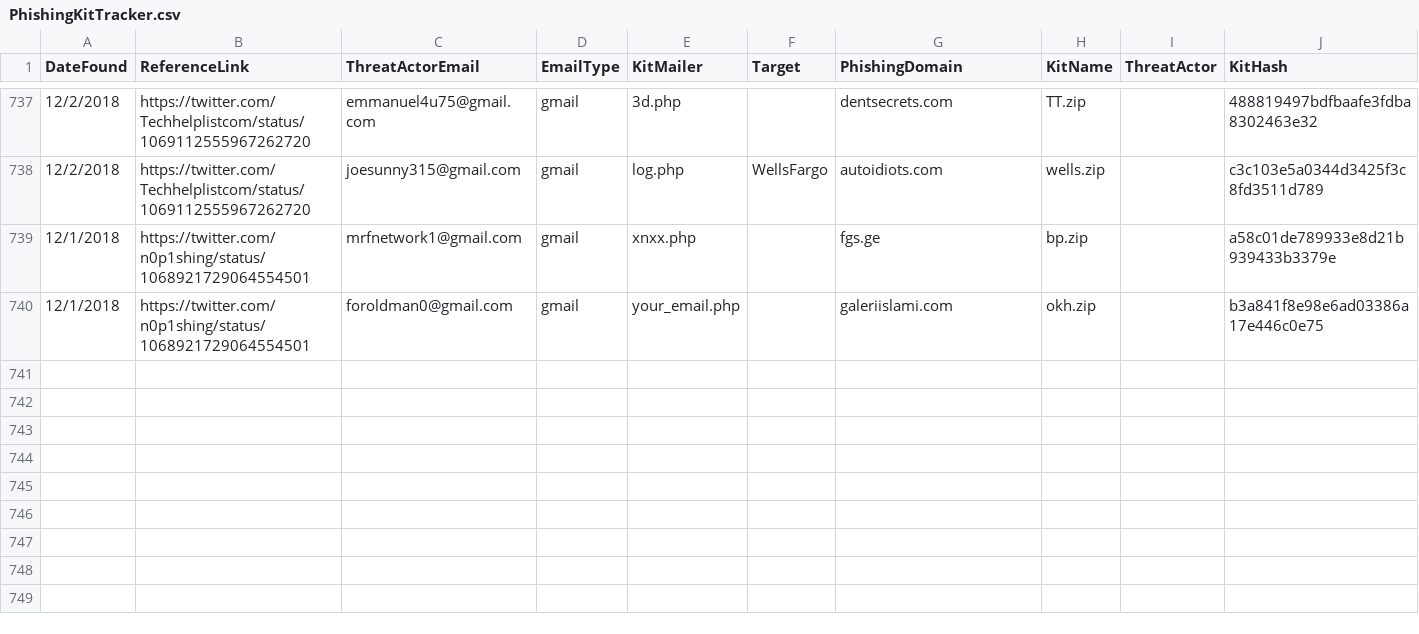
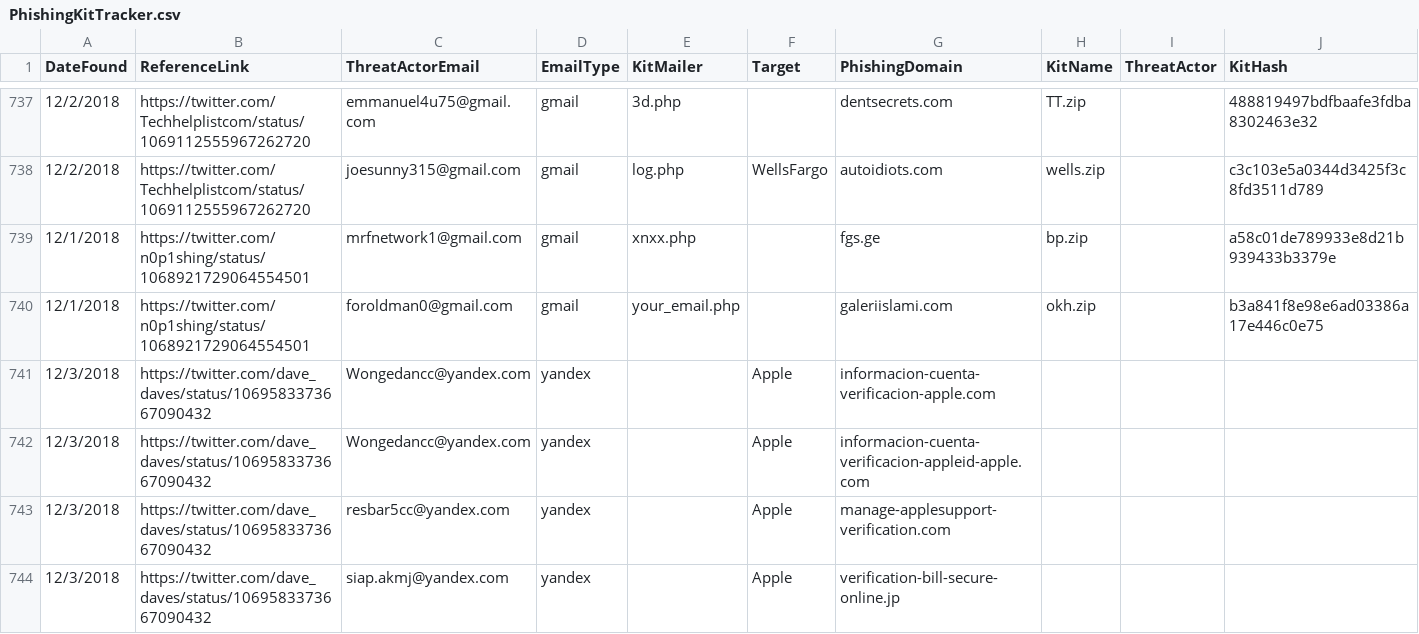
Before and after one commit to neonprimetime/PhishingKitTracker, a CSV file: PhishingKitTracker.csv, drawn as a sheet; only a part is shown, gaps mark what is left out.

Commit message:
4 more from dave_daves
4 more from dave_daves

```diff
--- a/PhishingKitTracker.csv
+++ b/PhishingKitTracker.csv
@@ -740 +740,5 @@ DateFound,ReferenceLink,ThreatActorEmail,EmailType,KitMailer,Target,PhishingDoma
 12/1/2018,https://twitter.com/n0p1shing/status/1068921729064554501,foroldman0@gmail.com,gmail,your_email.php,,galeriislami.com,okh.zip,,b3a841f8e98e6ad03386a17e446c0e75
+12/3/2018,https://twitter.com/dave_daves/status/1069583373667090432,Wongedancc@yandex.com,yandex,,Apple,informacion-cuenta-verificacion-apple.com,,,
+12/3/2018,https://twitter.com/dave_daves/status/1069583373667090432,Wongedancc@yandex.com,yandex,,Apple,informacion-cuenta-verificacion-appleid-apple.com,,,
+12/3/2018,https://twitter.com/dave_daves/status/1069583373667090432,resbar5cc@yandex.com,yandex,,Apple,manage-applesupport-verification.com,,,
+12/3/2018,https://twitter.com/dave_daves/status/1069583373667090432,siap.akmj@yandex.com,yandex,,Apple,verification-bill-secure-online.jp,,,
```
